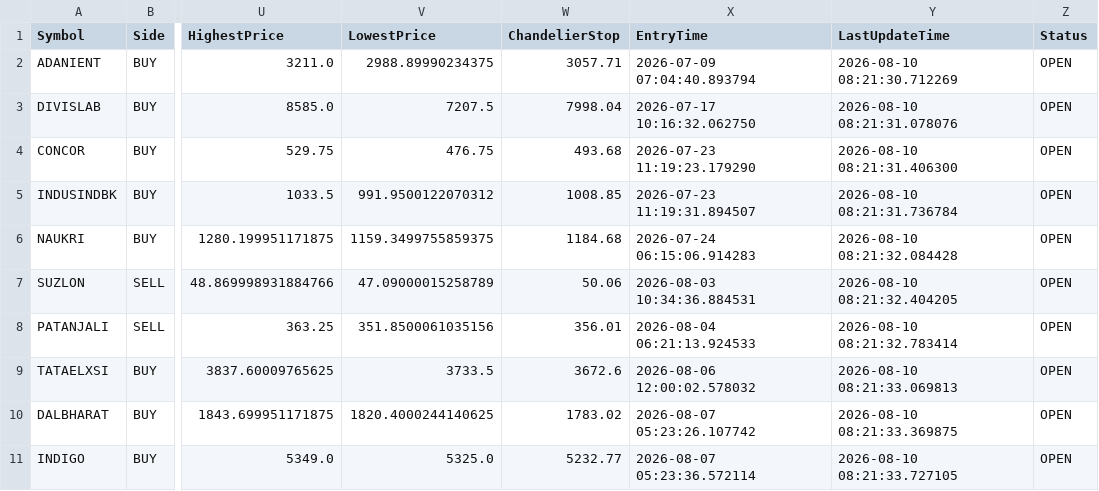
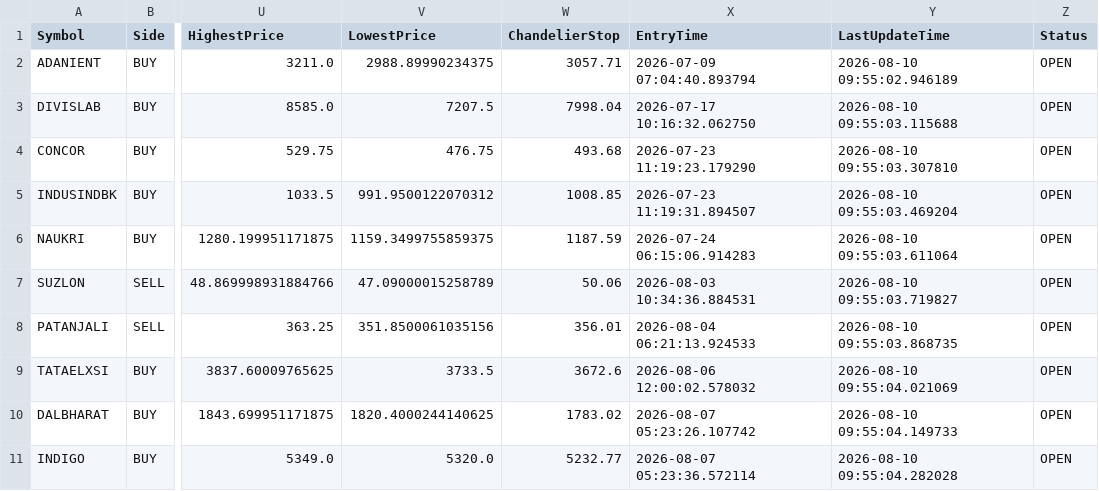
Before and after one commit to bakshad/Hybrid-FVG-Sniper, a CSV file: active_positions.csv, drawn as a sheet; only a part is shown, gaps mark what is left out; the diff names each change by its address in the sheet, - before the commit and + after, or states it on an @@ line.

```diff
--- a/active_positions.csv
+++ b/active_positions.csv
-Y2 (LastUpdateTime): 2026-08-10 08:21:30.712269
+Y2 (LastUpdateTime): 2026-08-10 09:55:02.946189
-Y3 (LastUpdateTime): 2026-08-10 08:21:31.078076
+Y3 (LastUpdateTime): 2026-08-10 09:55:03.115688
-Y4 (LastUpdateTime): 2026-08-10 08:21:31.406300
+Y4 (LastUpdateTime): 2026-08-10 09:55:03.307810
-Y5 (LastUpdateTime): 2026-08-10 08:21:31.736784
+Y5 (LastUpdateTime): 2026-08-10 09:55:03.469204
-W6 (ChandelierStop): 1184.68
+W6 (ChandelierStop): 1187.59
-Y6 (LastUpdateTime): 2026-08-10 08:21:32.084428
+Y6 (LastUpdateTime): 2026-08-10 09:55:03.611064
-Y7 (LastUpdateTime): 2026-08-10 08:21:32.404205
+Y7 (LastUpdateTime): 2026-08-10 09:55:03.719827
-Y8 (LastUpdateTime): 2026-08-10 08:21:32.783414
+Y8 (LastUpdateTime): 2026-08-10 09:55:03.868735
-Y9 (LastUpdateTime): 2026-08-10 08:21:33.069813
+Y9 (LastUpdateTime): 2026-08-10 09:55:04.021069
-Y10 (LastUpdateTime): 2026-08-10 08:21:33.369875
+Y10 (LastUpdateTime): 2026-08-10 09:55:04.149733
-V11 (LowestPrice): 5325.0
+V11 (LowestPrice): 5320.0
-Y11 (LastUpdateTime): 2026-08-10 08:21:33.727105
+Y11 (LastUpdateTime): 2026-08-10 09:55:04.282028
```
